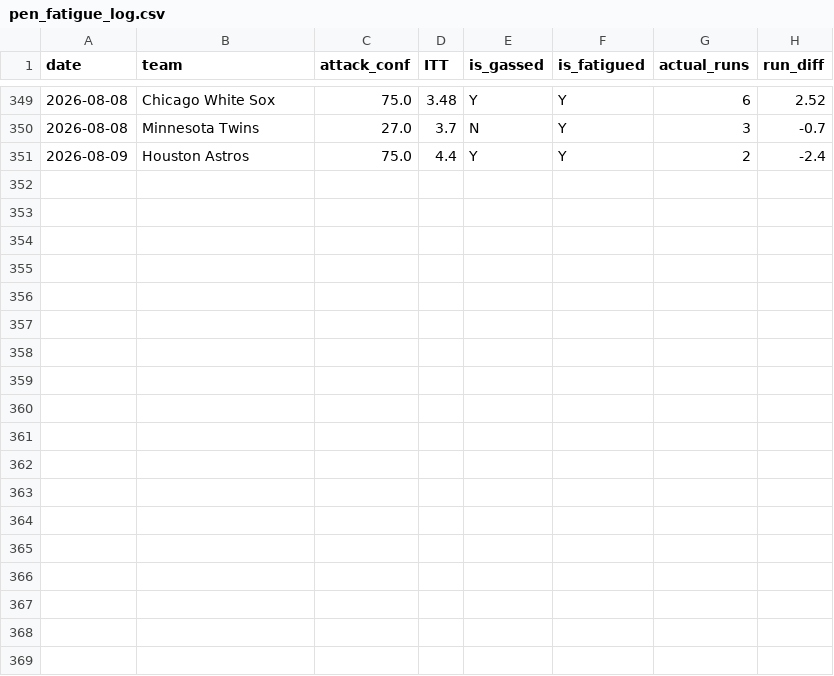
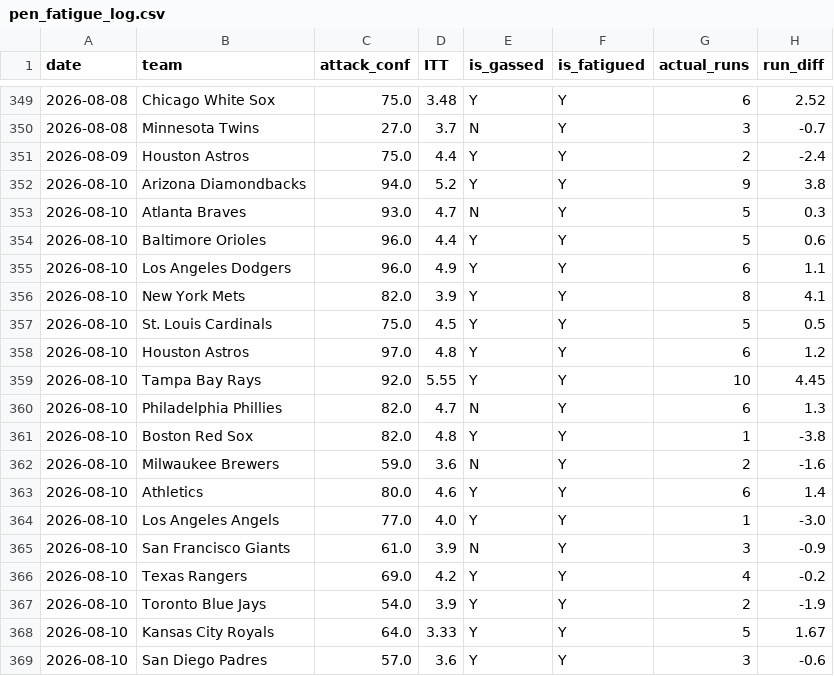
Before and after one commit to kklosowiak/MlbDFS, a CSV file: scratch/passive_tracker/signals/pen_fatigue_log.csv, drawn as a sheet; only a part is shown, gaps mark what is left out; the diff names each change by its address in the sheet, - before the commit and + after, or states it on an @@ line.

```diff
--- a/scratch/passive_tracker/signals/pen_fatigue_log.csv
+++ b/scratch/passive_tracker/signals/pen_fatigue_log.csv
+row 352: 2026-08-10 | Arizona Diamondbacks | 94.0 | 5.2 | Y | Y | 9 | 3.8
+row 353: 2026-08-10 | Atlanta Braves | 93.0 | 4.7 | N | Y | 5 | 0.3
+row 354: 2026-08-10 | Baltimore Orioles | 96.0 | 4.4 | Y | Y | 5 | 0.6
+row 355: 2026-08-10 | Los Angeles Dodgers | 96.0 | 4.9 | Y | Y | 6 | 1.1
+row 356: 2026-08-10 | New York Mets | 82.0 | 3.9 | Y | Y | 8 | 4.1
+row 357: 2026-08-10 | St. Louis Cardinals | 75.0 | 4.5 | Y | Y | 5 | 0.5
+row 358: 2026-08-10 | Houston Astros | 97.0 | 4.8 | Y | Y | 6 | 1.2
+row 359: 2026-08-10 | Tampa Bay Rays | 92.0 | 5.55 | Y | Y | 10 | 4.45
+row 360: 2026-08-10 | Philadelphia Phillies | 82.0 | 4.7 | N | Y | 6 | 1.3
+row 361: 2026-08-10 | Boston Red Sox | 82.0 | 4.8 | Y | Y | 1 | -3.8
+row 362: 2026-08-10 | Milwaukee Brewers | 59.0 | 3.6 | N | Y | 2 | -1.6
+row 363: 2026-08-10 | Athletics | 80.0 | 4.6 | Y | Y | 6 | 1.4
+row 364: 2026-08-10 | Los Angeles Angels | 77.0 | 4.0 | Y | Y | 1 | -3.0
+row 365: 2026-08-10 | San Francisco Giants | 61.0 | 3.9 | N | Y | 3 | -0.9
+row 366: 2026-08-10 | Texas Rangers | 69.0 | 4.2 | Y | Y | 4 | -0.2
+row 367: 2026-08-10 | Toronto Blue Jays | 54.0 | 3.9 | Y | Y | 2 | -1.9
+row 368: 2026-08-10 | Kansas City Royals | 64.0 | 3.33 | Y | Y | 5 | 1.67
+row 369: 2026-08-10 | San Diego Padres | 57.0 | 3.6 | Y | Y | 3 | -0.6
```
Also changed, not shown: scratch/passive_tracker/signals/anti_chalk_smash_log.csv, scratch/passive_tracker/signals/elite_platoon_log.csv, 17 other files.
